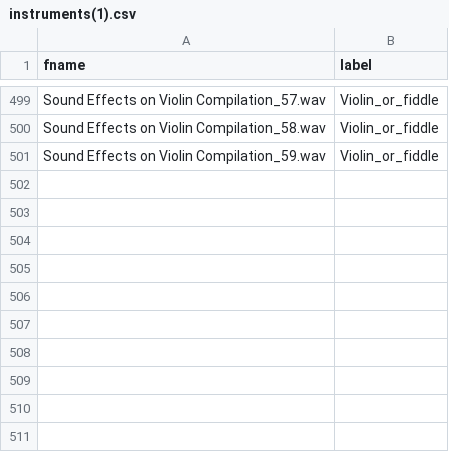
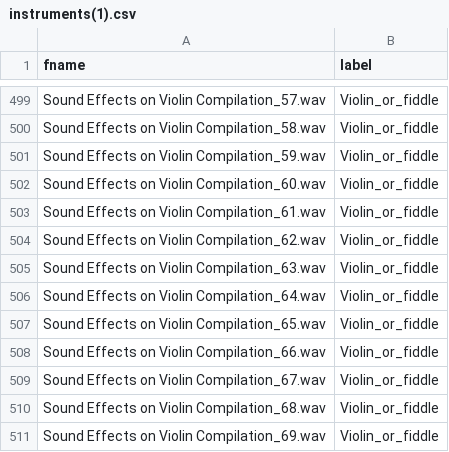
Before and after one commit to morningkaya/Audio-Classification, a CSV file: instruments(1).csv, drawn as a sheet; only a part is shown, gaps mark what is left out.

Commit message:
Update instruments(1).csv

```diff
--- a/instruments(1).csv
+++ b/instruments(1).csv
@@ -501 +501,11 @@ Sound Effects on Violin Compilation_58.wav,Violin_or_fiddle
 Sound Effects on Violin Compilation_59.wav,Violin_or_fiddle
+Sound Effects on Violin Compilation_60.wav,Violin_or_fiddle
+Sound Effects on Violin Compilation_61.wav,Violin_or_fiddle
+Sound Effects on Violin Compilation_62.wav,Violin_or_fiddle
+Sound Effects on Violin Compilation_63.wav,Violin_or_fiddle
+Sound Effects on Violin Compilation_64.wav,Violin_or_fiddle
+Sound Effects on Violin Compilation_65.wav,Violin_or_fiddle
+Sound Effects on Violin Compilation_66.wav,Violin_or_fiddle
+Sound Effects on Violin Compilation_67.wav,Violin_or_fiddle
+Sound Effects on Violin Compilation_68.wav,Violin_or_fiddle
+Sound Effects on Violin Compilation_69.wav,Violin_or_fiddle
```
